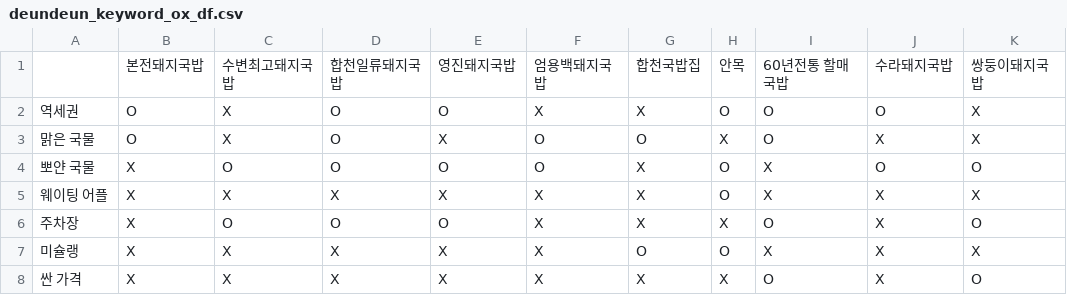
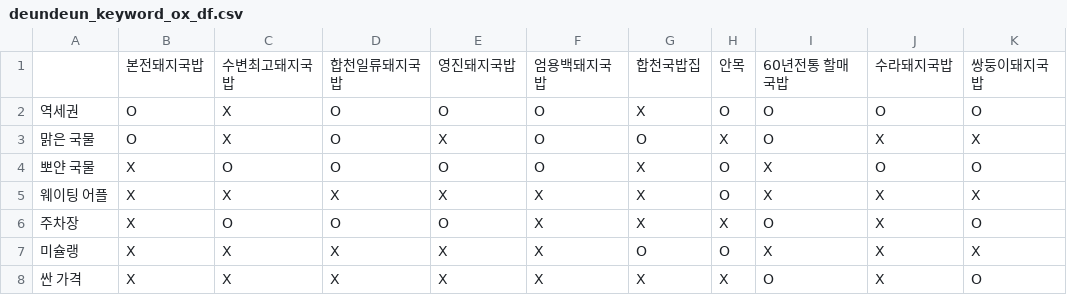
Before and after one commit to erica414/OpenSource, a CSV file: deundeun_keyword_ox_df.csv, drawn as a sheet; only a part is shown.

Commit message:
Update deundeun_keyword_ox_df.csv
역세권 표기 오류 수정

```diff
--- a/deundeun_keyword_ox_df.csv
+++ b/deundeun_keyword_ox_df.csv
@@ -1,3 +1,3 @@
 ,본전돼지국밥,수변최고돼지국밥,합천일류돼지국밥,영진돼지국밥,엄용백돼지국밥,합천국밥집,안목,60년전통 할매국밥,수라돼지국밥,쌍둥이돼지국밥
-역세권,O,X,O,O,X,X,O,O,O,X
+역세권,O,X,O,O,O,X,O,O,O,O
 맑은 국물,O,X,O,X,O,O,X,O,X,X
```
